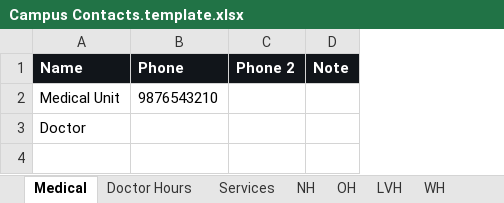
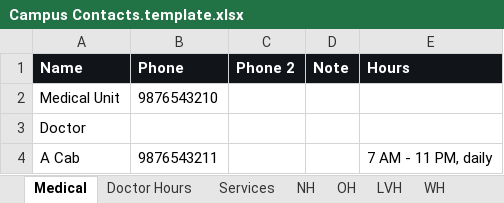
Before and after one commit to AntaresRed/rollcall, an Excel workbook: templates/Campus Contacts.template.xlsx, sheet Medical, drawn as a sheet; values as stored, in another font and other column widths than the file's, no borders; the diff names each change by its address in the sheet, - before the commit and + after, or states it on an @@ line.

```diff
--- a/templates/Campus Contacts.template.xlsx (sheet Medical)
+++ b/templates/Campus Contacts.template.xlsx (sheet Medical)
+column E (Hours), empty
+row 4: A Cab | 9876543211 |  |  | 7 AM - 11 PM, daily
```
Also changed, not shown: 7 other files.
